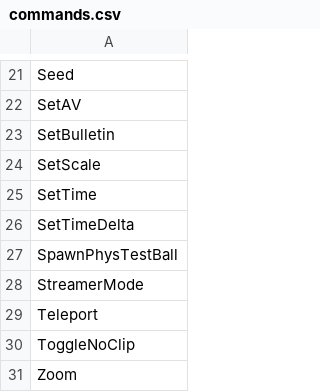
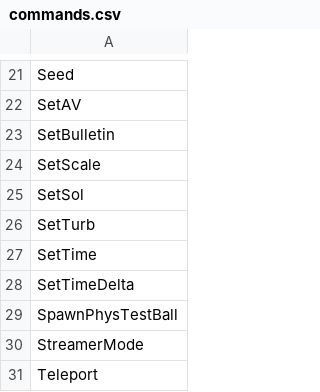
Before and after one commit to curioustorvald/Terrarum, a CSV file: assets/mods/basegame/commands.csv, drawn as a sheet; only a part is shown, gaps mark what is left out; the shorter side is filled out with more unchanged rows; the diff names each change by its address in the sheet, - before the commit and + after, or states it on an @@ line.

```diff
--- a/assets/mods/basegame/commands.csv
+++ b/assets/mods/basegame/commands.csv
+row 25: SetSol
+row 26: SetTurb
```
Also changed, not shown: 6 other files.
